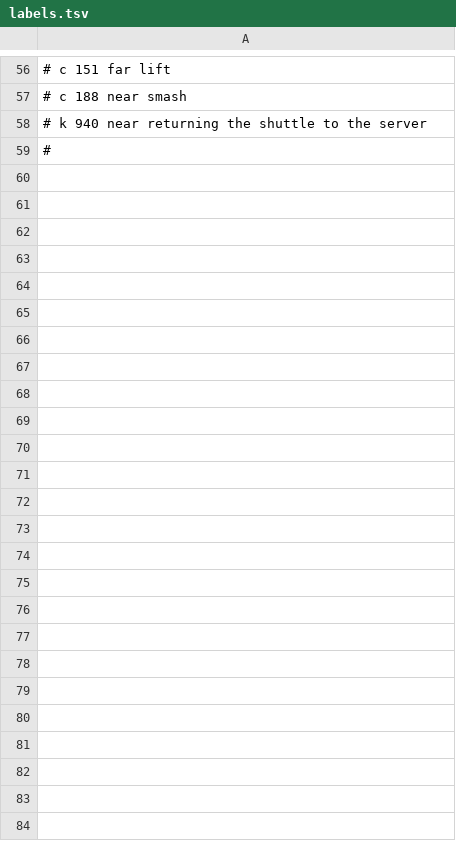
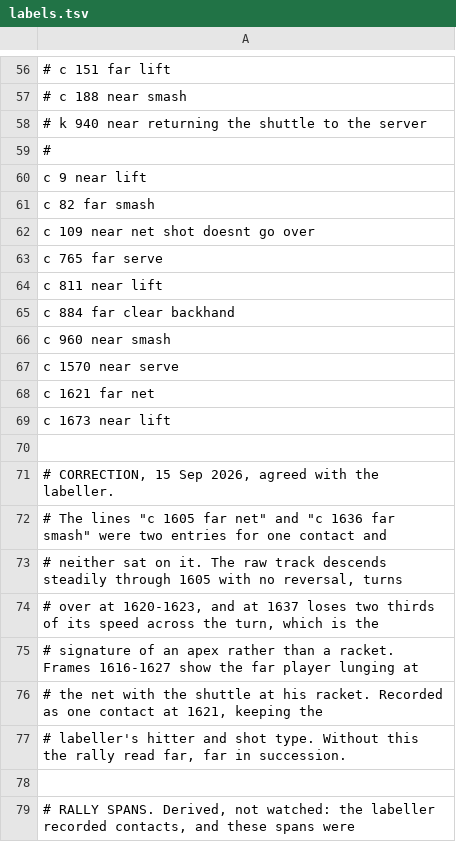
Before and after one commit to Kirion2k/badminton-poc, a TSV file: outputs/test-video3/labels.tsv, drawn as a sheet; only a part is shown, gaps mark what is left out; the diff covers the shown part only; the diff names each change by its address in the sheet, - before the commit and + after, or states it on an @@ line.

```diff
--- a/outputs/test-video3/labels.tsv
+++ b/outputs/test-video3/labels.tsv
+row 60: c 9 near lift
+row 61: c 82 far smash
+row 62: c 109 near net shot doesnt go over
+row 63: c 765 far serve
+row 64: c 811 near lift
+row 65: c 884 far clear backhand
+row 66: c 960 near smash
+row 67: c 1570 near serve
+row 68: c 1621 far net
+row 69: c 1673 near lift
+row 70: (empty)
+row 71: # CORRECTION, 15 Sep 2026, agreed with the labeller.
+row 72: # The lines "c 1605 far net" and "c 1636 far smash" were two entries for one contact and
+row 73: # neither sat on it. The raw track descends steadily through 1605 with no reversal, turns
+row 74: # over at 1620-1623, and at 1637 loses two thirds of its speed across the turn, which is the
+row 75: # signature of an apex rather than a racket. Frames 1616-1627 show the far player lunging at
+row 76: # the net with the shuttle at his racket. Recorded as one contact at 1621, keeping the
+row 77: # labeller's hitter and shot type. Without this the rally read far, far in succession.
+row 78: (empty)
+row 79: # RALLY SPANS. Derived, not watched: the labeller recorded contacts, and these spans were
```
Also changed, not shown: 18 added rows elsewhere in this file, 4 other files.
